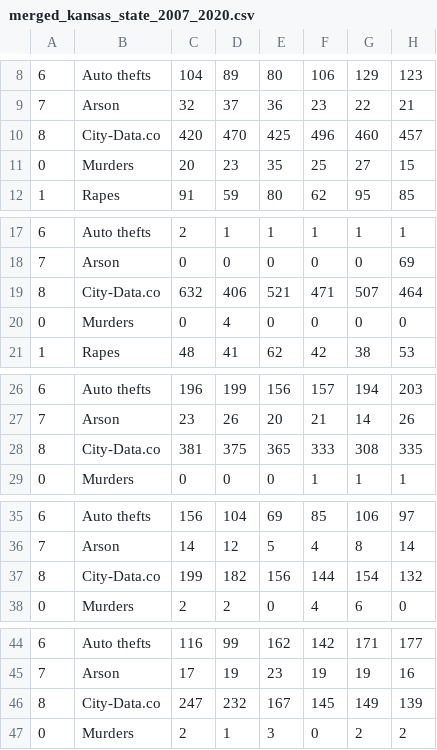
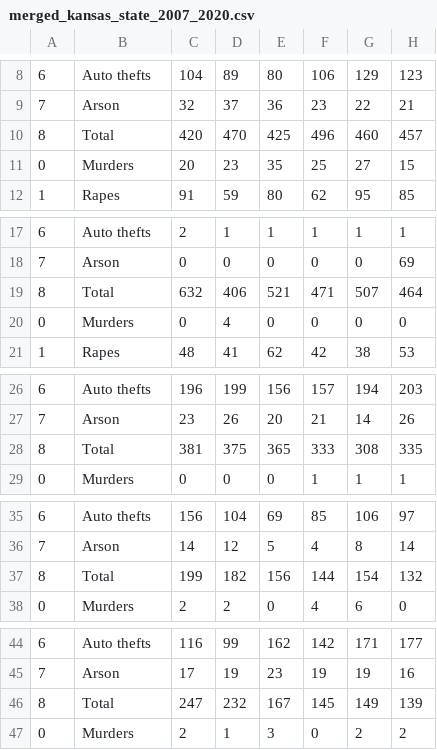
Before and after one commit to Anas436/Analyzing-Crime-Rates-Kansas-USA-Machine-Learning, a CSV file: src/data/merged/merged_kansas_state_2007_2020.csv, drawn as a sheet; only a part is shown, gaps mark what is left out; the diff covers the shown part only; the diff names each change by its address in the sheet, - before the commit and + after, or states it on an @@ line.

Commit message:
Add files via upload

```diff
--- a/src/data/merged/merged_kansas_state_2007_2020.csv
+++ b/src/data/merged/merged_kansas_state_2007_2020.csv
-B10: City-Data.co
+B10: Total
-B19: City-Data.co
+B19: Total
-B28: City-Data.co
+B28: Total
-B37: City-Data.co
+B37: Total
-B46: City-Data.co
+B46: Total
```
Also changed, not shown: 5 edited cells elsewhere in this file.
